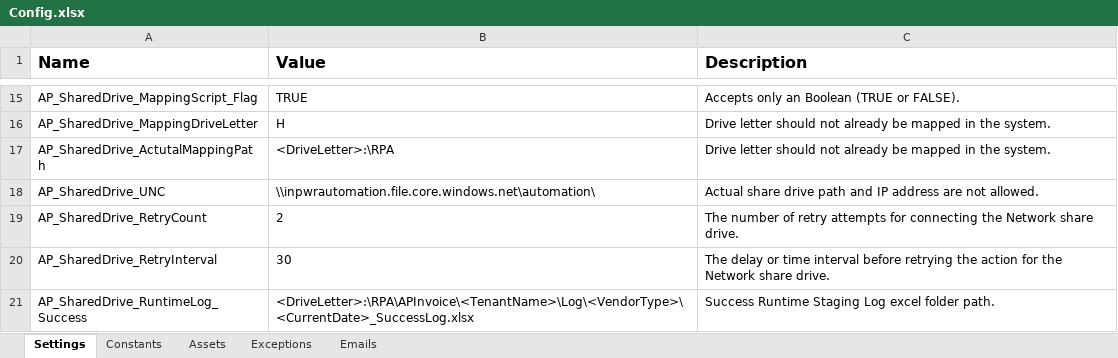
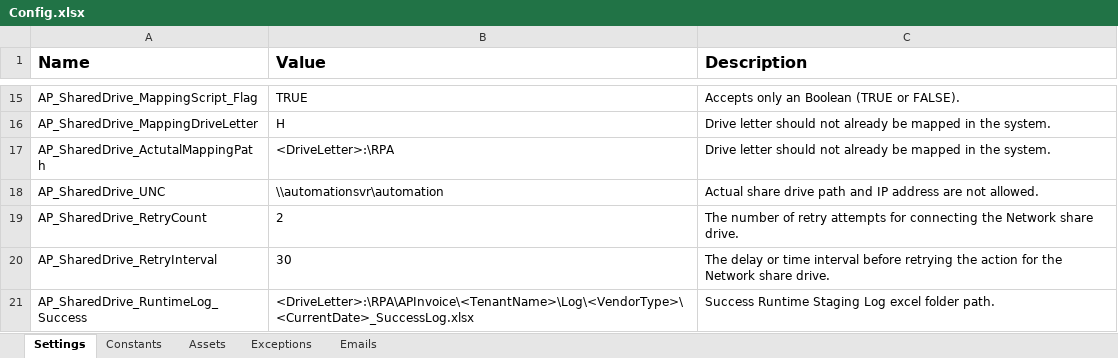
Before and after one commit to InPwr-CoE/InPwr.Finance.AccountsPayable.Common.Dispatcher, an Excel workbook: Data/Config.xlsx, sheet Settings, drawn as a sheet; only a part is shown, gaps mark what is left out; values as stored, in another font and other column widths than the file's, no borders; the diff names each change by its address in the sheet, - before the commit and + after, or states it on an @@ line.

Commit message:
Updated Utility component to fetch UNC path dynamically from config file

```diff
--- a/Data/Config.xlsx (sheet Settings)
+++ b/Data/Config.xlsx (sheet Settings)
-B18 (Value): \\inpwrautomation.file.core.windows.net\automation\
+B18 (Value): \\automationsvr\automation
```
Also changed, not shown: 32 other files.
